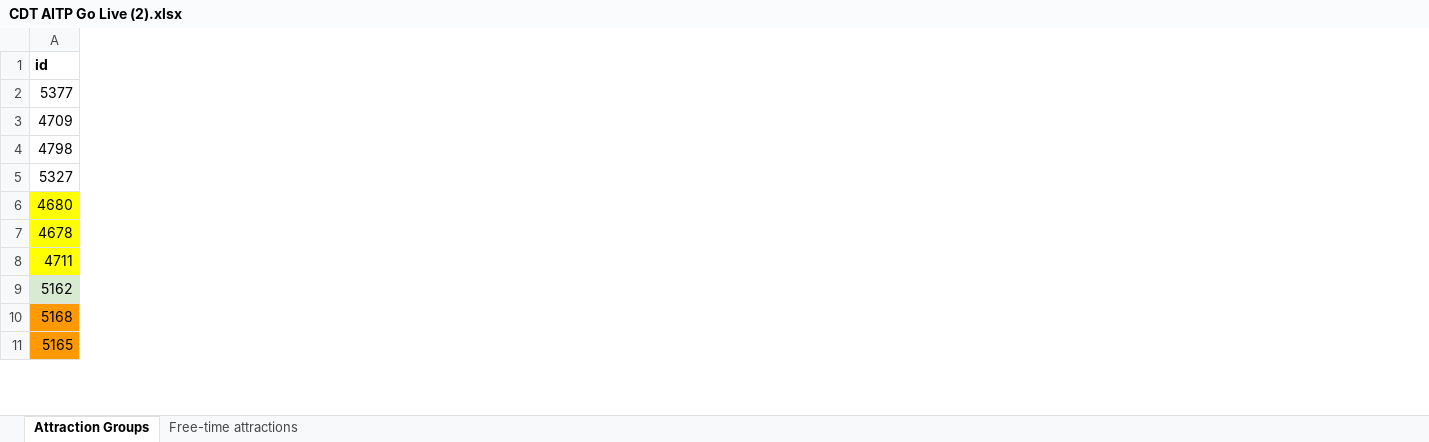
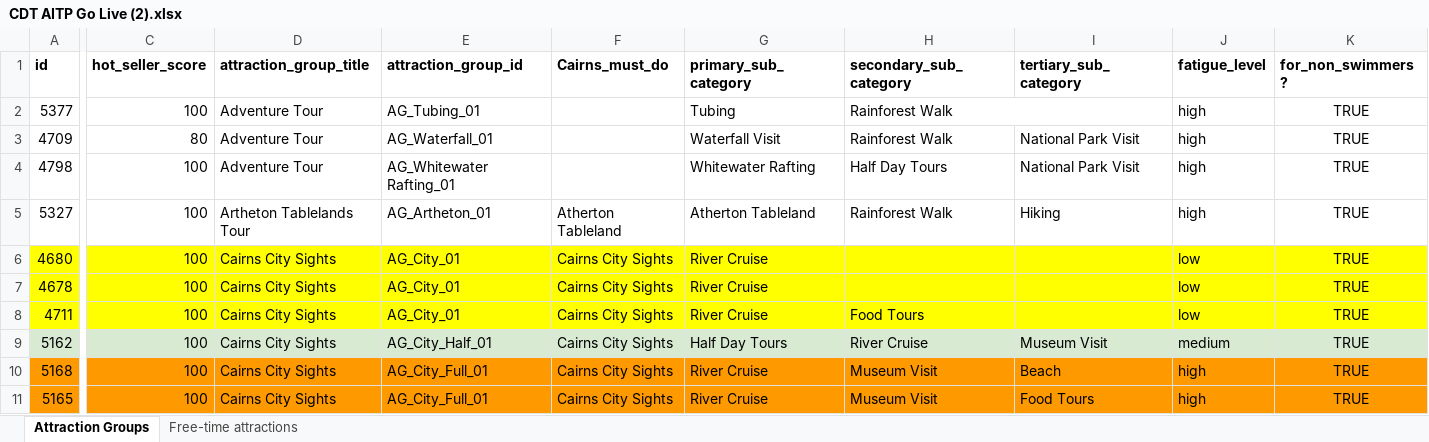
Before and after one commit to Avawootwoot/cairns-ai-planner-demo, an Excel workbook: CDT AITP Go Live (2).xlsx, sheet Attraction Groups, drawn as a sheet; only a part is shown, gaps mark what is left out; values as stored, in another font and other column widths than the file's, no borders; the diff covers the shown part only; the diff names each change by its address in the sheet, - before the commit and + after, or states it on an @@ line.

```diff
--- a/CDT AITP Go Live (2).xlsx (sheet Attraction Groups)
+++ b/CDT AITP Go Live (2).xlsx (sheet Attraction Groups)
@@ column C (hot_seller_score) unhidden, rows 2-11: 100 | 80 | 100 | 100 | 100 | 100 | 100 | 100 | 100 | 100 @@
@@ column D (attraction_group_title) unhidden, rows 2-11: Adventure Tour | Adventure Tour | Adventure Tour | Artheton Tablelands Tour | Cairns City Sights | Cairns City Sights | Cairns City Sights | Cairns City Sights | Cairns City Sights | Cairns City Sights @@
@@ column E (attraction_group_id) unhidden, rows 2-11: AG_Tubing_01 | AG_Waterfall_01 | AG_Whitewater Rafting_01 | AG_Artheton_01 | AG_City_01 | AG_City_01 | AG_City_01 | AG_City_Half_01 | AG_City_Full_01 | AG_City_Full_01 @@
@@ column F (Cairns_must_do) unhidden, rows 5-11: Atherton Tableland | Cairns City Sights | Cairns City Sights | Cairns City Sights | Cairns City Sights | Cairns City Sights | Cairns City Sights @@
@@ column G (primary_sub_category) unhidden, rows 2-11: Tubing | Waterfall Visit | Whitewater Rafting | Atherton Tableland | River Cruise | River Cruise | River Cruise | Half Day Tours | River Cruise | River Cruise @@
@@ column H (secondary_sub_category) unhidden, rows 2-11: Rainforest Walk | Rainforest Walk | Half Day Tours | Rainforest Walk |  |  | Food Tours | River Cruise | Museum Visit | Museum Visit @@
@@ column I (tertiary_sub_category) unhidden, rows 3-11: National Park Visit | National Park Visit | Hiking |  |  |  | Museum Visit | Beach | Food Tours @@
@@ column J (fatigue_level) unhidden, rows 2-11: high | high | high | high | low | low | low | medium | high | high @@
@@ column K (for_non_swimmers?) unhidden, rows 2-11: all TRUE @@
```
Also changed, not shown: 4 added columns elsewhere in this sheet, hidden cells.
